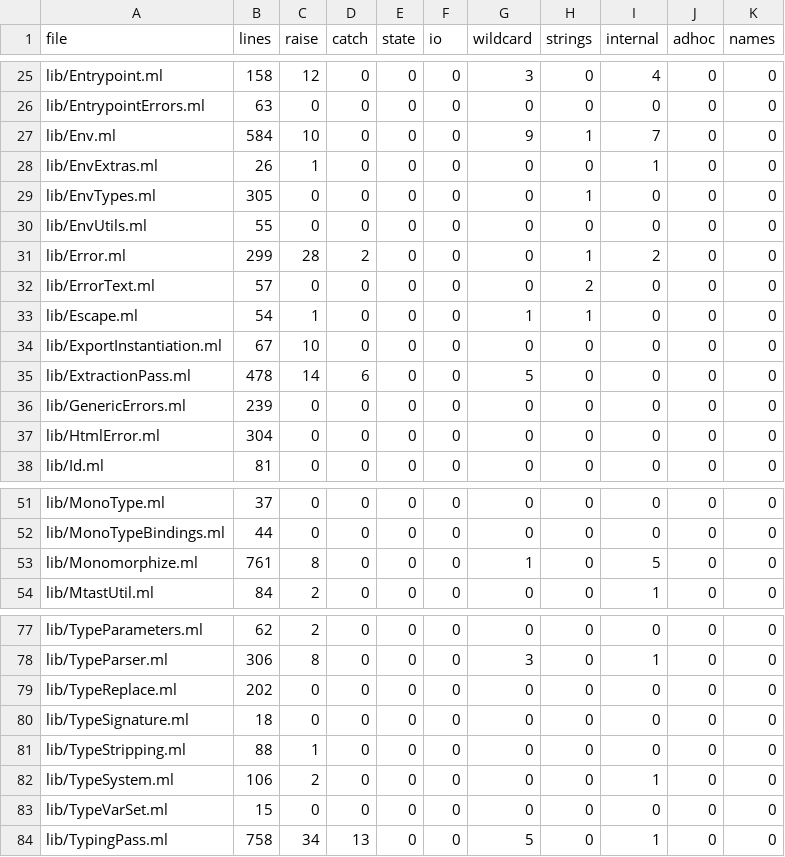
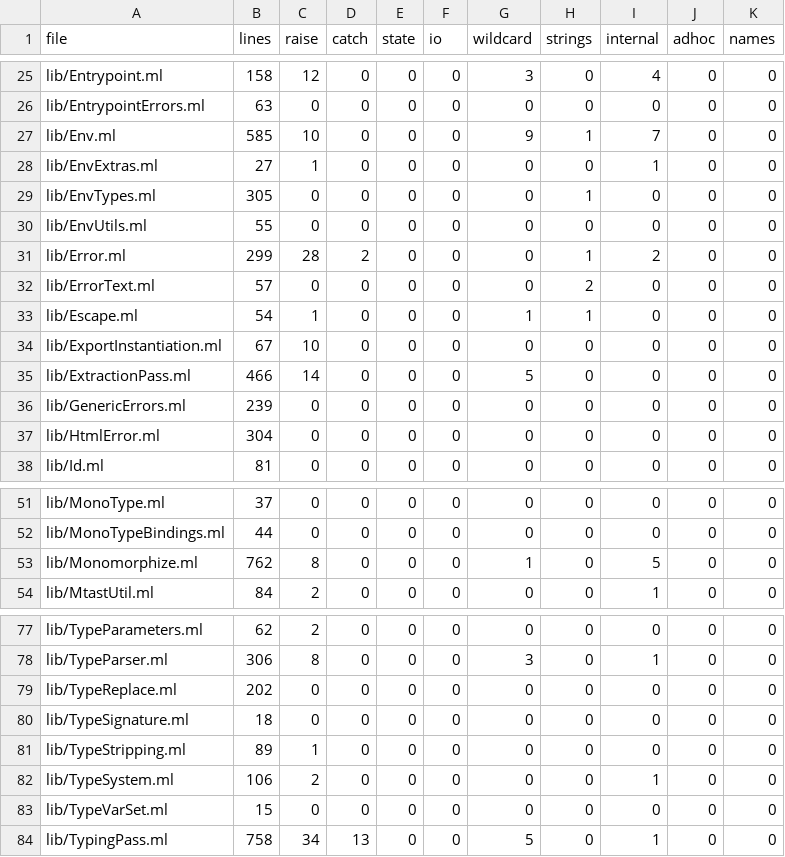
Before and after one commit to seiei-sogen/zustral, a TSV file: tools/refactoring/expected/metrics.tsv, drawn as a sheet; only a part is shown, gaps mark what is left out.

```diff
--- a/tools/refactoring/expected/metrics.tsv
+++ b/tools/refactoring/expected/metrics.tsv
@@ -26,4 +26,4 @@ lib/Entrypoint.ml	158	12	0	0	0	3	0	4	0	0
 lib/EntrypointErrors.ml	63	0	0	0	0	0	0	0	0	0
-lib/Env.ml	584	10	0	0	0	9	1	7	0	0
-lib/EnvExtras.ml	26	1	0	0	0	0	0	1	0	0
+lib/Env.ml	585	10	0	0	0	9	1	7	0	0
+lib/EnvExtras.ml	27	1	0	0	0	0	0	1	0	0
 lib/EnvTypes.ml	305	0	0	0	0	0	1	0	0	0
@@ -34,3 +34,3 @@ lib/Escape.ml	54	1	0	0	0	1	1	0	0	0
 lib/ExportInstantiation.ml	67	10	0	0	0	0	0	0	0	0
-lib/ExtractionPass.ml	478	14	6	0	0	5	0	0	0	0
+lib/ExtractionPass.ml	466	14	0	0	0	5	0	0	0	0
 lib/GenericErrors.ml	239	0	0	0	0	0	0	0	0	0
@@ -52,3 +52,3 @@ lib/MonoType.ml	37	0	0	0	0	0	0	0	0	0
 lib/MonoTypeBindings.ml	44	0	0	0	0	0	0	0	0	0
-lib/Monomorphize.ml	761	8	0	0	0	1	0	5	0	0
+lib/Monomorphize.ml	762	8	0	0	0	1	0	5	0	0
 lib/MtastUtil.ml	84	2	0	0	0	0	0	1	0	0
@@ -80,3 +80,3 @@ lib/TypeReplace.ml	202	0	0	0	0	0	0	0	0	0
 lib/TypeSignature.ml	18	0	0	0	0	0	0	0	0	0
-lib/TypeStripping.ml	88	1	0	0	0	0	0	0	0	0
+lib/TypeStripping.ml	89	1	0	0	0	0	0	0	0	0
 lib/TypeSystem.ml	106	2	0	0	0	0	0	1	0	0
```
Also changed, not shown: 19 other files.
